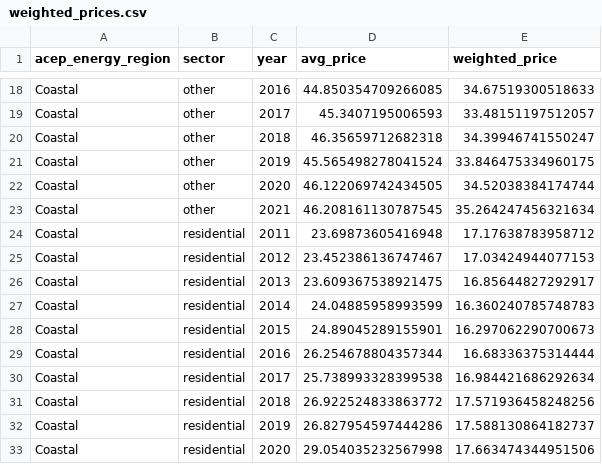
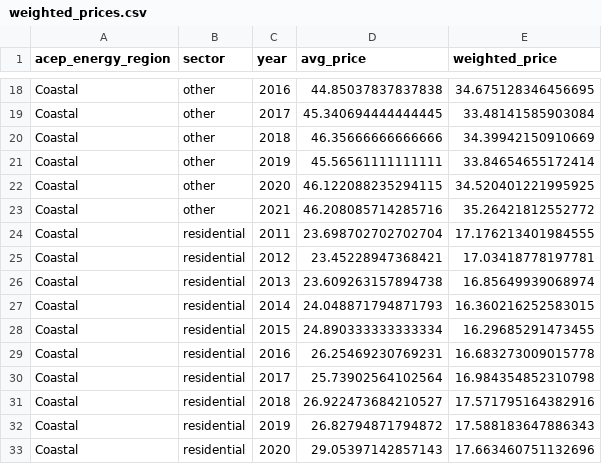
Before and after one commit to jikaczmarski/aetr-web-book-2024, a CSV file: data/working/prices/weighted_prices.csv, drawn as a sheet; only a part is shown, gaps mark what is left out; the diff covers the shown part only; the diff names each change by its address in the sheet, - before the commit and + after, or states it on an @@ line.

```diff
--- a/data/working/prices/weighted_prices.csv
+++ b/data/working/prices/weighted_prices.csv
-D18 (avg_price): 44.850354709266085
+D18 (avg_price): 44.85037837837838
-E18 (weighted_price): 34.67519300518633
+E18 (weighted_price): 34.675128346456695
-D19 (avg_price): 45.3407195006593
+D19 (avg_price): 45.340694444444445
-E19 (weighted_price): 33.48151197512057
+E19 (weighted_price): 33.48141585903084
-D20 (avg_price): 46.35659712682318
+D20 (avg_price): 46.35666666666666
-E20 (weighted_price): 34.39946741550247
+E20 (weighted_price): 34.39942150910669
-D21 (avg_price): 45.565498278041524
+D21 (avg_price): 45.56561111111111
-E21 (weighted_price): 33.846475334960175
+E21 (weighted_price): 33.84654655172414
-D22 (avg_price): 46.122069742434505
+D22 (avg_price): 46.122088235294115
-E22 (weighted_price): 34.52038384174744
+E22 (weighted_price): 34.520401221995925
-D23 (avg_price): 46.208161130787545
+D23 (avg_price): 46.208085714285716
-E23 (weighted_price): 35.264247456321634
+E23 (weighted_price): 35.26421812552772
-D24 (avg_price): 23.69873605416948
+D24 (avg_price): 23.698702702702704
-E24 (weighted_price): 17.17638783958712
+E24 (weighted_price): 17.176213401984555
-D25 (avg_price): 23.452386136747467
+D25 (avg_price): 23.45228947368421
-E25 (weighted_price): 17.03424944077153
+E25 (weighted_price): 17.03418778197781
-D26 (avg_price): 23.609367538921475
+D26 (avg_price): 23.609263157894738
-E26 (weighted_price): 16.85644827292917
+E26 (weighted_price): 16.85649939068974
-D27 (avg_price): 24.04885958993599
+D27 (avg_price): 24.048871794871793
-E27 (weighted_price): 16.360240785748783
+E27 (weighted_price): 16.360216252583015
-D28 (avg_price): 24.89045289155901
+D28 (avg_price): 24.890333333333334
-E28 (weighted_price): 16.297062290700673
+E28 (weighted_price): 16.29685291473455
-D29 (avg_price): 26.254678804357344
+D29 (avg_price): 26.25469230769231
-E29 (weighted_price): 16.68336375314444
+E29 (weighted_price): 16.683273009015778
-D30 (avg_price): 25.738993328399538
+D30 (avg_price): 25.73902564102564
-E30 (weighted_price): 16.984421686292634
+E30 (weighted_price): 16.984354852310798
-D31 (avg_price): 26.922524833863772
+D31 (avg_price): 26.922473684210527
-E31 (weighted_price): 17.571936458248256
+E31 (weighted_price): 17.571795164382916
-D32 (avg_price): 26.827954597444286
+D32 (avg_price): 26.82794871794872
-E32 (weighted_price): 17.588130864182737
+E32 (weighted_price): 17.588183647886343
-D33 (avg_price): 29.054035232567998
+D33 (avg_price): 29.05397142857143
-E33 (weighted_price): 17.663474344951506
+E33 (weighted_price): 17.663460751132696
```
Also changed, not shown: 166 edited cells elsewhere in this file, 5 other files.
